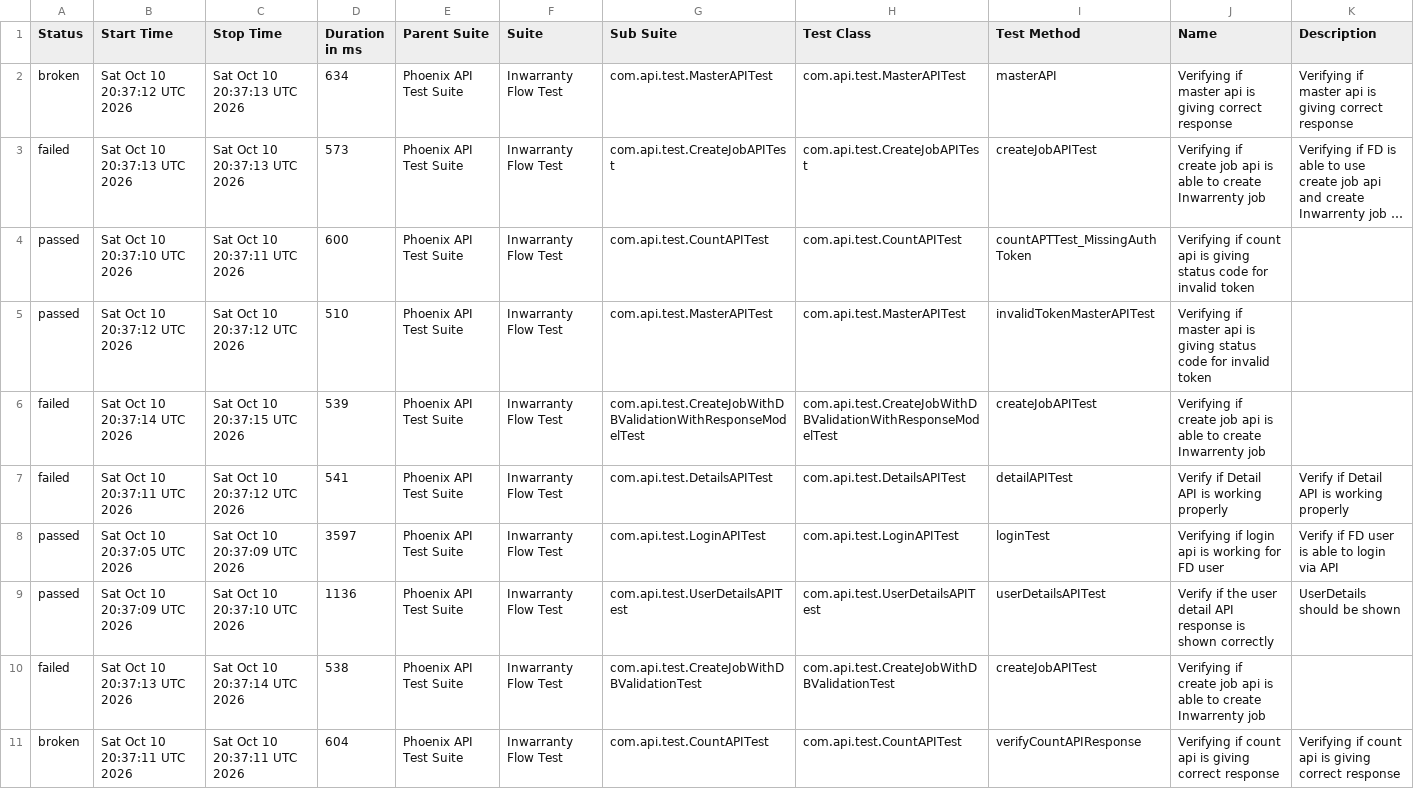
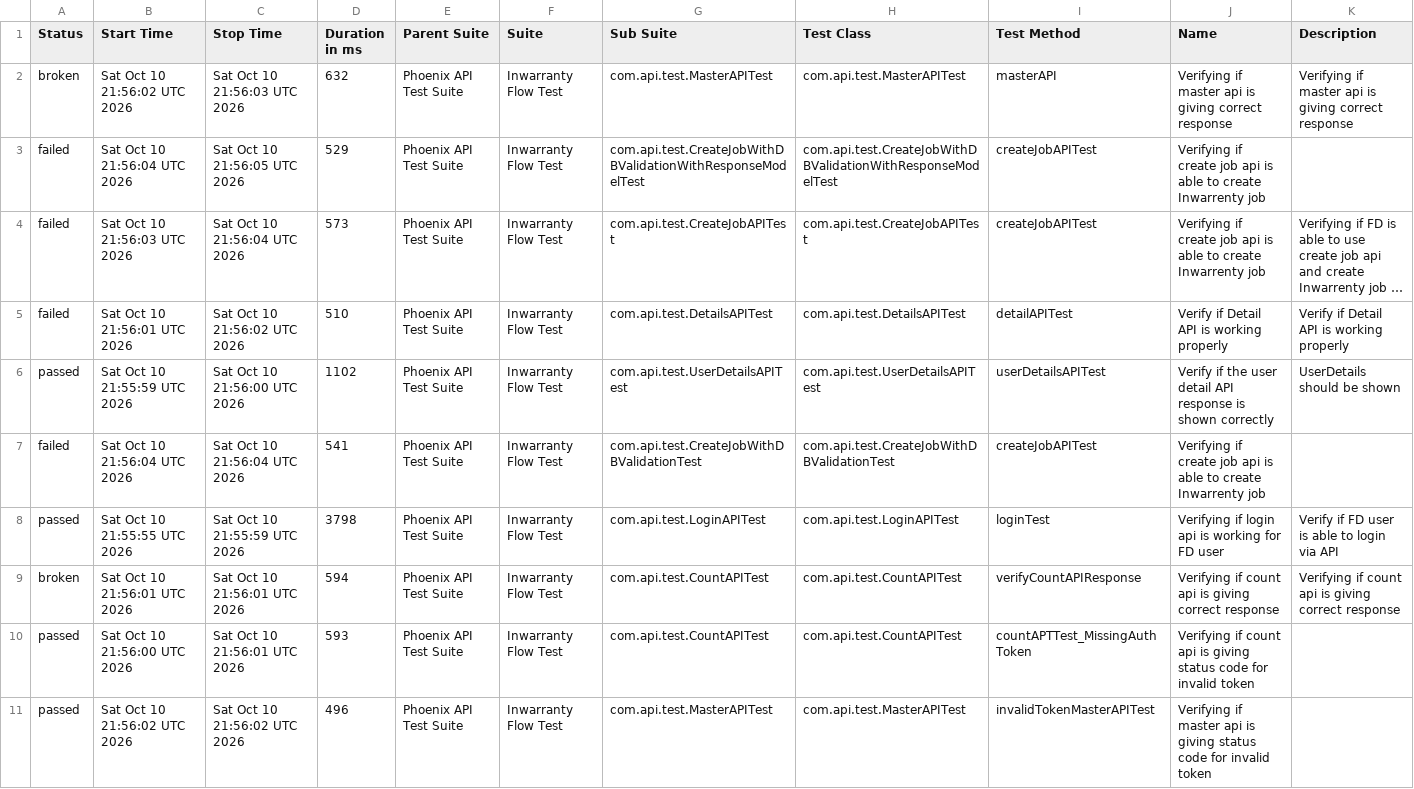
Before and after one commit to manasi7830/PhoneixTestAutomationFramework, a CSV file: data/suites.csv, drawn as a sheet; long unchanged cells end in …; removed rows and columns are numbered as before the commit, all else as after; the diff names each change by its address in the sheet, - before the commit and + after, or states it on an @@ line.

```diff
--- a/data/suites.csv
+++ b/data/suites.csv
-B2 (Start Time): Sat Oct 10 20:37:12 UTC 2026
+B2 (Start Time): Sat Oct 10 21:56:02 UTC 2026
-C2 (Stop Time): Sat Oct 10 20:37:13 UTC 2026
+C2 (Stop Time): Sat Oct 10 21:56:03 UTC 2026
-D2 (Duration in ms): 634
+D2 (Duration in ms): 632
+row 3: failed | Sat Oct 10 21:56:04 UTC 2026 | Sat Oct 10 21:56:05 UTC 2026 | 529 | Phoenix API Test Suite | Inwarranty Flow Test | com.api.test.CreateJobWithDBValidationWithResponseModelTest | com.api.test.CreateJobWithDBValidationWithResponseModelTest | createJobAPITest | Verifying if create job api is able to create Inwarrenty job
-B4 (Start Time): Sat Oct 10 20:37:13 UTC 2026
+B4 (Start Time): Sat Oct 10 21:56:03 UTC 2026
-C4 (Stop Time): Sat Oct 10 20:37:13 UTC 2026
+C4 (Stop Time): Sat Oct 10 21:56:04 UTC 2026
-row 4: passed | Sat Oct 10 20:37:10 UTC 2026 | Sat Oct 10 20:37:11 UTC 2026 | 600 | Phoenix API Test Suite | Inwarranty Flow Test | com.api.test.CountAPITest | com.api.test.CountAPITest | countAPTTest_MissingAuthToken | Verifying if count api is giving status code for invalid token
-row 5: passed | Sat Oct 10 20:37:12 UTC 2026 | Sat Oct 10 20:37:12 UTC 2026 | 510 | Phoenix API Test Suite | Inwarranty Flow Test | com.api.test.MasterAPITest | com.api.test.MasterAPITest | invalidTokenMasterAPITest | Verifying if master api is giving status code for invalid token
-row 6: failed | Sat Oct 10 20:37:14 UTC 2026 | Sat Oct 10 20:37:15 UTC 2026 | 539 | Phoenix API Test Suite | Inwarranty Flow Test | com.api.test.CreateJobWithDBValidationWithResponseModelTest | com.api.test.CreateJobWithDBValidationWithResponseModelTest | createJobAPITest | Verifying if create job api is able to create Inwarrenty job
-B5 (Start Time): Sat Oct 10 20:37:11 UTC 2026
+B5 (Start Time): Sat Oct 10 21:56:01 UTC 2026
-C5 (Stop Time): Sat Oct 10 20:37:12 UTC 2026
+C5 (Stop Time): Sat Oct 10 21:56:02 UTC 2026
-D5 (Duration in ms): 541
+D5 (Duration in ms): 510
-row 8: passed | Sat Oct 10 20:37:05 UTC 2026 | Sat Oct 10 20:37:09 UTC 2026 | 3597 | Phoenix API Test Suite | Inwarranty Flow Test | com.api.test.LoginAPITest | com.api.test.LoginAPITest | loginTest | Verifying if login api is working for FD user | Verify if FD user is able to login via API
-B6 (Start Time): Sat Oct 10 20:37:09 UTC 2026
+B6 (Start Time): Sat Oct 10 21:55:59 UTC 2026
-C6 (Stop Time): Sat Oct 10 20:37:10 UTC 2026
+C6 (Stop Time): Sat Oct 10 21:56:00 UTC 2026
-D6 (Duration in ms): 1136
+D6 (Duration in ms): 1102
-B7 (Start Time): Sat Oct 10 20:37:13 UTC 2026
+B7 (Start Time): Sat Oct 10 21:56:04 UTC 2026
-C7 (Stop Time): Sat Oct 10 20:37:14 UTC 2026
+C7 (Stop Time): Sat Oct 10 21:56:04 UTC 2026
-D7 (Duration in ms): 538
+D7 (Duration in ms): 541
+row 8: passed | Sat Oct 10 21:55:55 UTC 2026 | Sat Oct 10 21:55:59 UTC 2026 | 3798 | Phoenix API Test Suite | Inwarranty Flow Test | com.api.test.LoginAPITest | com.api.test.LoginAPITest | loginTest | Verifying if login api is working for FD user | Verify if FD user is able to login via API
-B9 (Start Time): Sat Oct 10 20:37:11 UTC 2026
+B9 (Start Time): Sat Oct 10 21:56:01 UTC 2026
-C9 (Stop Time): Sat Oct 10 20:37:11 UTC 2026
+C9 (Stop Time): Sat Oct 10 21:56:01 UTC 2026
-D9 (Duration in ms): 604
+D9 (Duration in ms): 594
+row 10: passed | Sat Oct 10 21:56:00 UTC 2026 | Sat Oct 10 21:56:01 UTC 2026 | 593 | Phoenix API Test Suite | Inwarranty Flow Test | com.api.test.CountAPITest | com.api.test.CountAPITest | countAPTTest_MissingAuthToken | Verifying if count api is giving status code for invalid token
+row 11: passed | Sat Oct 10 21:56:02 UTC 2026 | Sat Oct 10 21:56:02 UTC 2026 | 496 | Phoenix API Test Suite | Inwarranty Flow Test | com.api.test.MasterAPITest | com.api.test.MasterAPITest | invalidTokenMasterAPITest | Verifying if master api is giving status code for invalid token
```
Also changed, not shown: data/behaviors.csv, 57 other files.
